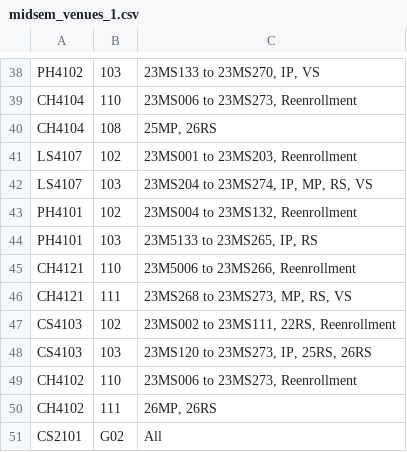
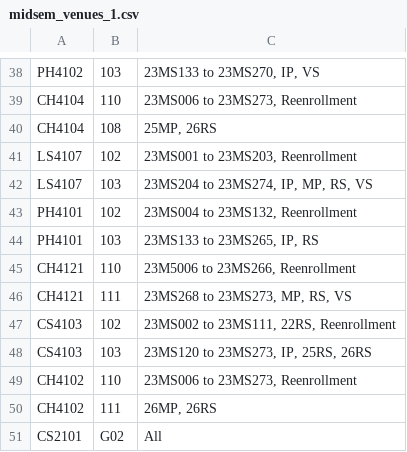
Before and after one commit to Dr-sOuL7/iiserk-timetable, a CSV file: tools/raw/midsem_venues_1.csv, drawn as a sheet; only a part is shown, gaps mark what is left out; the diff covers the shown part only.

```diff
--- a/tools/raw/midsem_venues_1.csv
+++ b/tools/raw/midsem_venues_1.csv
@@ -43,3 +43,3 @@ LS4107,103,"23MS204 to 23MS274, IP, MP, RS, VS"
 PH4101,102,"23MS004 to 23MS132, Reenrollment"
-PH4101,103,"23M5133 to 23MS265, IP, RS"
+PH4101,103,"23MS133 to 23MS265, IP, RS"
 CH4121,110,"23M5006 to 23MS266, Reenrollment"
```
Also changed, not shown: 5 edited cells elsewhere in this file, 3 other files.
